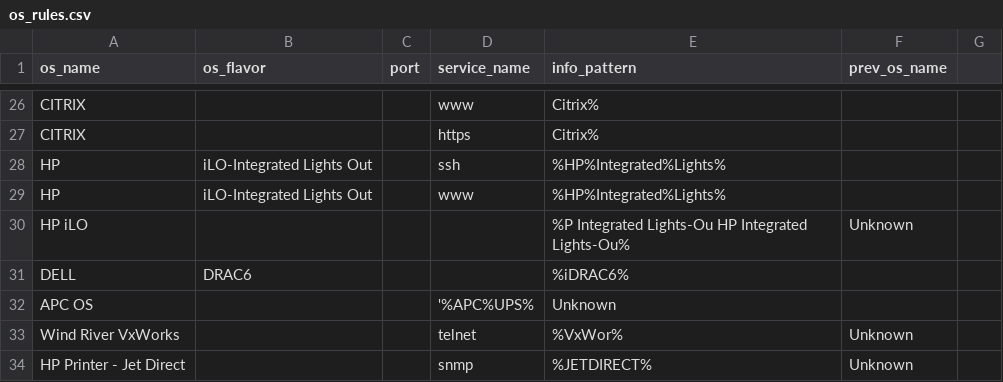
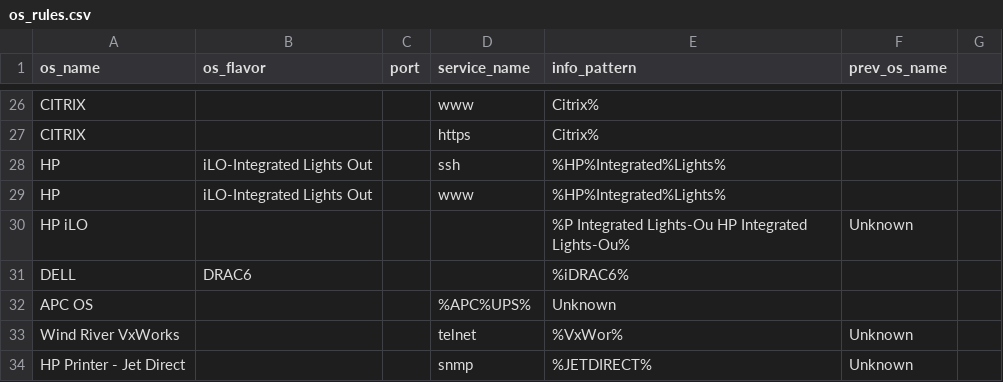
Before and after one commit to mvdevnull/sniper, a CSV file: conf/os_rules.csv, drawn as a sheet; only a part is shown, gaps mark what is left out.

Commit message:
Update os_rules.csv

```diff
--- a/conf/os_rules.csv
+++ b/conf/os_rules.csv
@@ -31,3 +31,3 @@ HP iLO,,,,%P Integrated Lights-Ou HP Integrated Lights-Ou%,Unknown
 DELL,DRAC6,,,%iDRAC6%,
-APC OS,,,'%APC%UPS%,Unknown
+APC OS,,,%APC%UPS%,Unknown
 Wind River VxWorks,,,telnet,%VxWor%,Unknown
```
